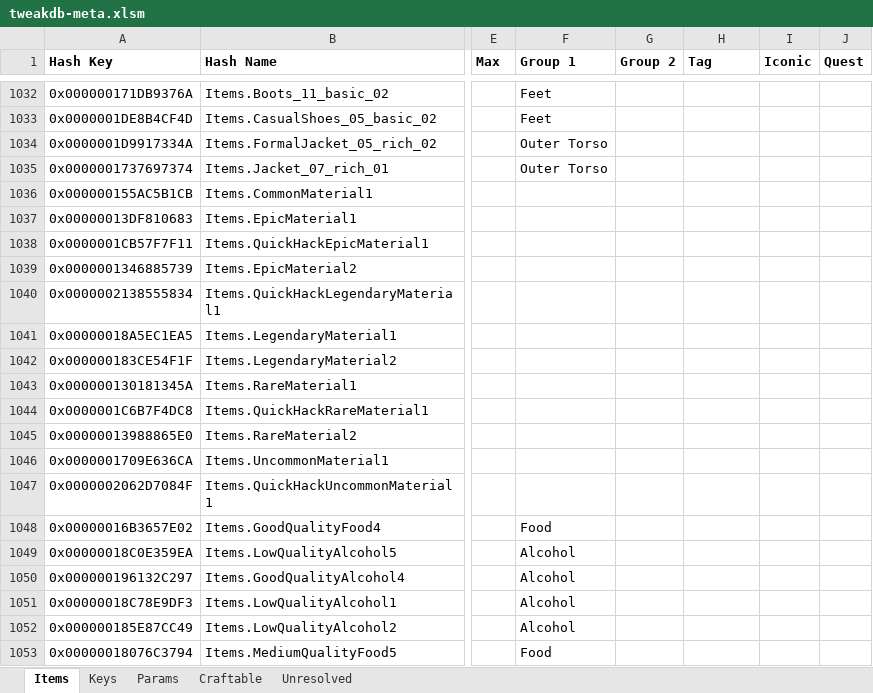
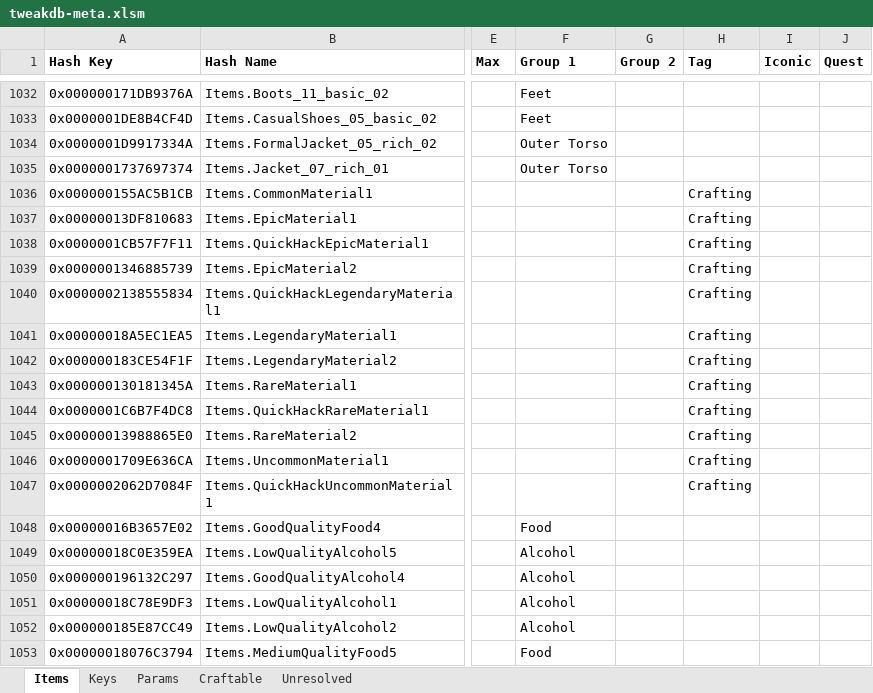
Before and after one commit to psiberx/cp2077-respector, an Excel workbook: mod/data/tweakdb-meta.xlsm, sheet Items, drawn as a sheet; only a part is shown, gaps mark what is left out; values as stored, in another font and other column widths than the file's, no borders; the diff names each change by its address in the sheet, - before the commit and + after, or states it on an @@ line.

Commit message:
Added recent Quick Tweaks searches

```diff
--- a/mod/data/tweakdb-meta.xlsm (sheet Items)
+++ b/mod/data/tweakdb-meta.xlsm (sheet Items)
-H1036:H1047 (Tag): (empty)
+H1036:H1047 (Tag): Crafting
```
Also changed, not shown: 2 other files.
